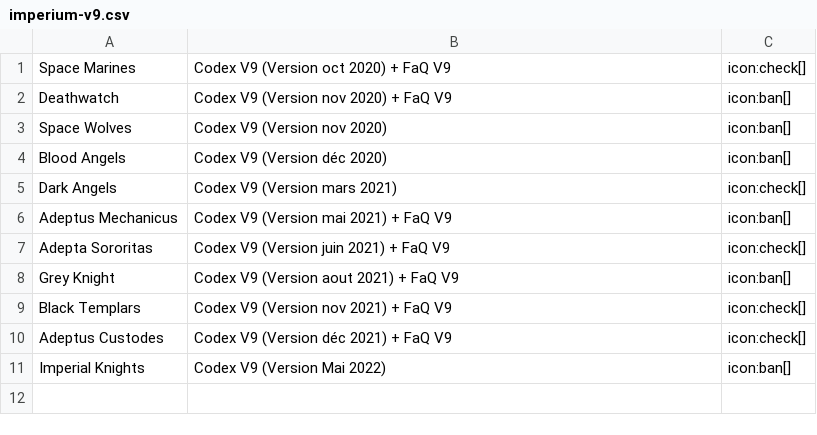
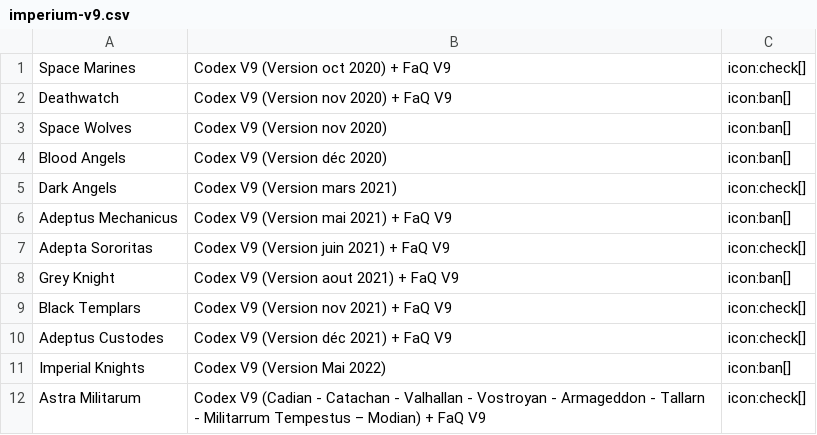
Before and after one commit to lartdelachance/lartdelachance.github.io, a CSV file: content/w40k/resources/imperium-v9.csv, drawn as a sheet.

```diff
--- a/content/w40k/resources/imperium-v9.csv
+++ b/content/w40k/resources/imperium-v9.csv
@@ -11 +11,2 @@ Adeptus Custodes ; Codex V9  (Version déc 2021) + FaQ V9; icon:check[]
 Imperial Knights ; Codex V9  (Version Mai 2022); icon:ban[]
+Astra Militarum;Codex V9 (Cadian - Catachan - Valhallan - Vostroyan - Armageddon - Tallarn - Militarrum Tempestus – Modian) + FaQ V9; icon:check[]
```
Also changed, not shown: content/w40k/resources/imperium-v8.csv, 9 other files.
